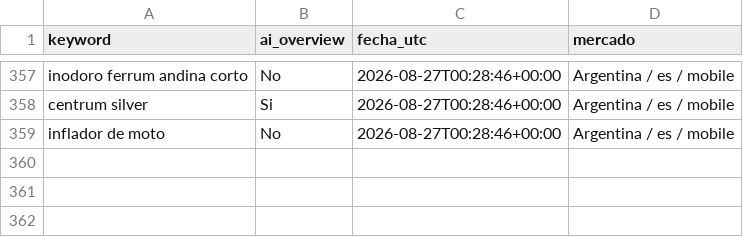
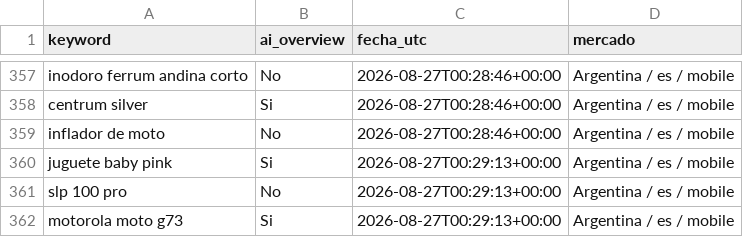
Before and after one commit to NFerreiro/lawebpiola, a CSV file: estado/muestra_mcp.csv, drawn as a sheet; only a part is shown, gaps mark what is left out.

```diff
--- a/estado/muestra_mcp.csv
+++ b/estado/muestra_mcp.csv
@@ -359 +359,4 @@ centrum silver,Si,2026-08-27T00:28:46+00:00,Argentina / es / mobile
 inflador de moto,No,2026-08-27T00:28:46+00:00,Argentina / es / mobile
+juguete baby pink,Si,2026-08-27T00:29:13+00:00,Argentina / es / mobile
+slp 100 pro,No,2026-08-27T00:29:13+00:00,Argentina / es / mobile
+motorola moto g73,Si,2026-08-27T00:29:13+00:00,Argentina / es / mobile
```
